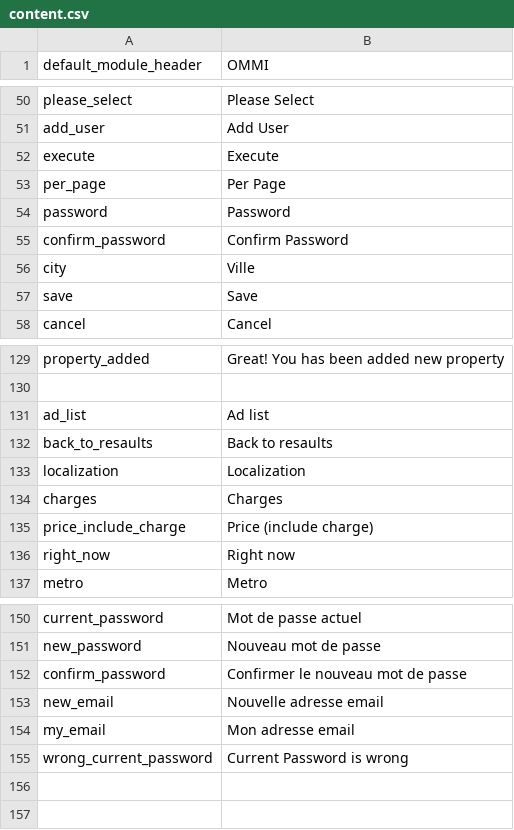
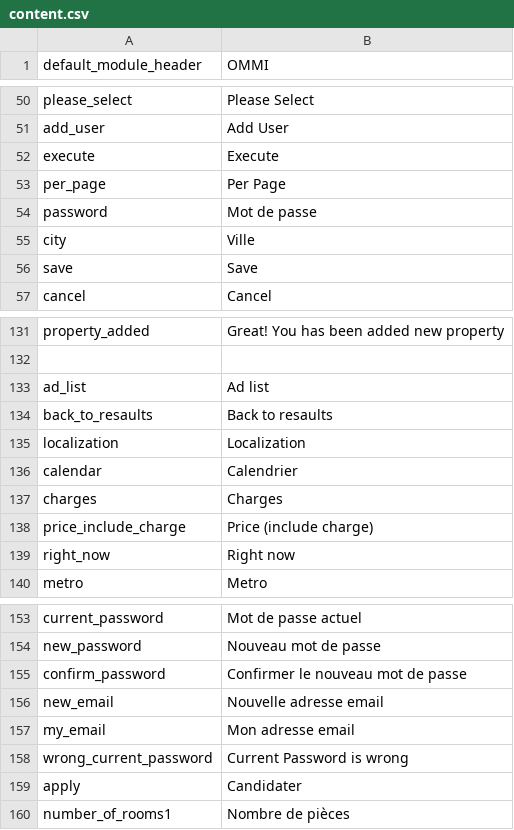
Before and after one commit to pierrealbert/checkit, a CSV file: application/languages/en/content.csv, drawn as a sheet; only a part is shown, gaps mark what is left out; the diff covers the shown part only.

Commit message:
Apply property

```diff
--- a/application/languages/en/content.csv
+++ b/application/languages/en/content.csv
@@ -53,4 +53,3 @@ execute; "Execute"
 per_page; "Per Page"
-password; "Password"
-confirm_password; "Confirm Password"
+password; "Mot de passe"
 city; "Ville"
@@ -133,2 +135,3 @@ back_to_resaults; "Back to resaults"
 localization; "Localization"
+calendar; "Calendrier"
 charges; "Charges"
@@ -155 +158,4 @@ my_email; "Mon adresse email"
 wrong_current_password; "Current Password is wrong"
+apply; "Candidater"
+number_of_rooms1; "Nombre de pièces
+
```
Also changed, not shown: 3 added rows and 21 edited cells elsewhere in this file, 8 other files.
